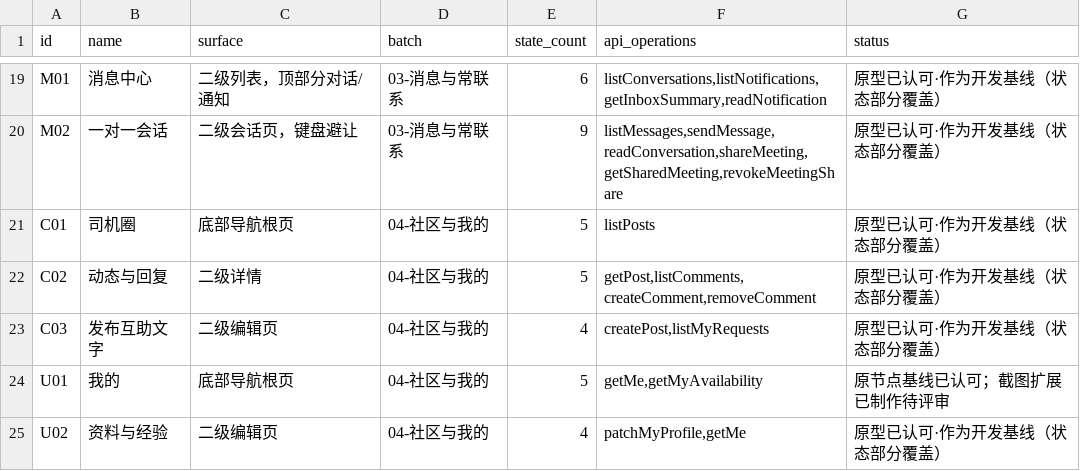
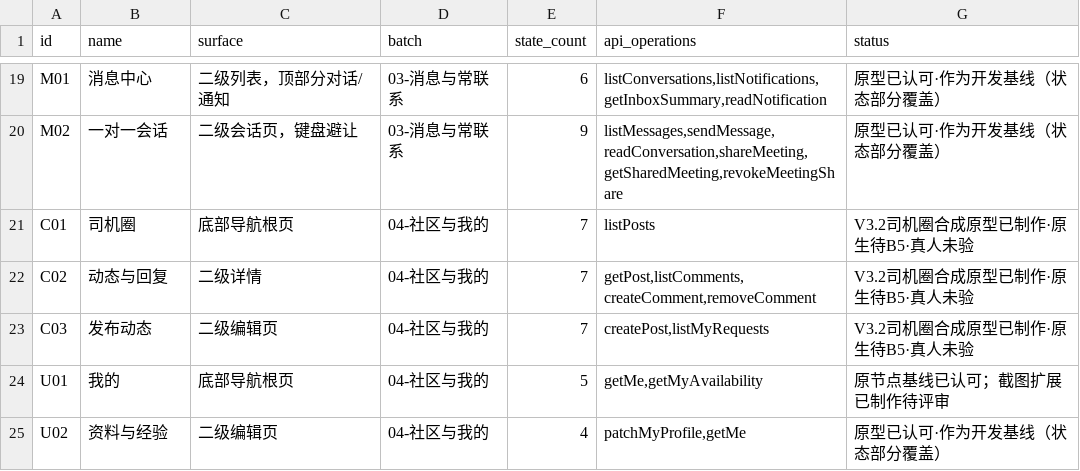
Before and after one commit to olly888/abasong, a CSV file: docs/product/V12.1_页面制作清单.csv, drawn as a sheet; only a part is shown, gaps mark what is left out.

```diff
--- a/docs/product/V12.1_页面制作清单.csv
+++ b/docs/product/V12.1_页面制作清单.csv
@@ -20,5 +20,5 @@ M01,消息中心,二级列表，顶部分对话/通知,03-消息与常联系,6,"
 M02,一对一会话,二级会话页，键盘避让,03-消息与常联系,9,"listMessages,sendMessage,readConversation,shareMeeting,getSharedMeeting,revokeMeetingShare",原型已认可·作为开发基线（状态部分覆盖）
-C01,司机圈,底部导航根页,04-社区与我的,5,listPosts,原型已认可·作为开发基线（状态部分覆盖）
-C02,动态与回复,二级详情,04-社区与我的,5,"getPost,listComments,createComment,removeComment",原型已认可·作为开发基线（状态部分覆盖）
-C03,发布互助文字,二级编辑页,04-社区与我的,4,"createPost,listMyRequests",原型已认可·作为开发基线（状态部分覆盖）
+C01,司机圈,底部导航根页,04-社区与我的,7,listPosts,V3.2司机圈合成原型已制作·原生待B5·真人未验
+C02,动态与回复,二级详情,04-社区与我的,7,"getPost,listComments,createComment,removeComment",V3.2司机圈合成原型已制作·原生待B5·真人未验
+C03,发布动态,二级编辑页,04-社区与我的,7,"createPost,listMyRequests",V3.2司机圈合成原型已制作·原生待B5·真人未验
 U01,我的,底部导航根页,04-社区与我的,5,"getMe,getMyAvailability",原节点基线已认可；截图扩展已制作待评审
```
Also changed, not shown: docs/technical/V3.2_代码差异清单.csv, 42 other files.
